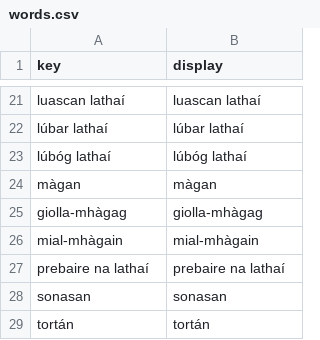
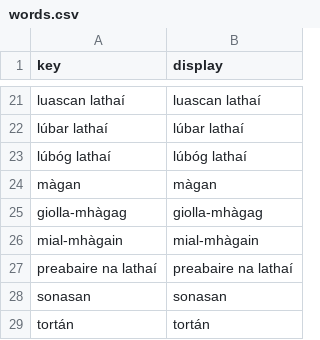
Before and after one commit to lochsh/mclaug, a CSV file: content/static/froganna/data/words.csv, drawn as a sheet; only a part is shown, gaps mark what is left out.

Commit message:
fix preabaire spelling

```diff
--- a/content/static/froganna/data/words.csv
+++ b/content/static/froganna/data/words.csv
@@ -26,3 +26,3 @@ giolla-mhàgag,giolla-mhàgag
 mial-mhàgain,mial-mhàgain
-prebaire na lathaí,prebaire na lathaí
+preabaire na lathaí,preabaire na lathaí
 sonasan,sonasan
```
